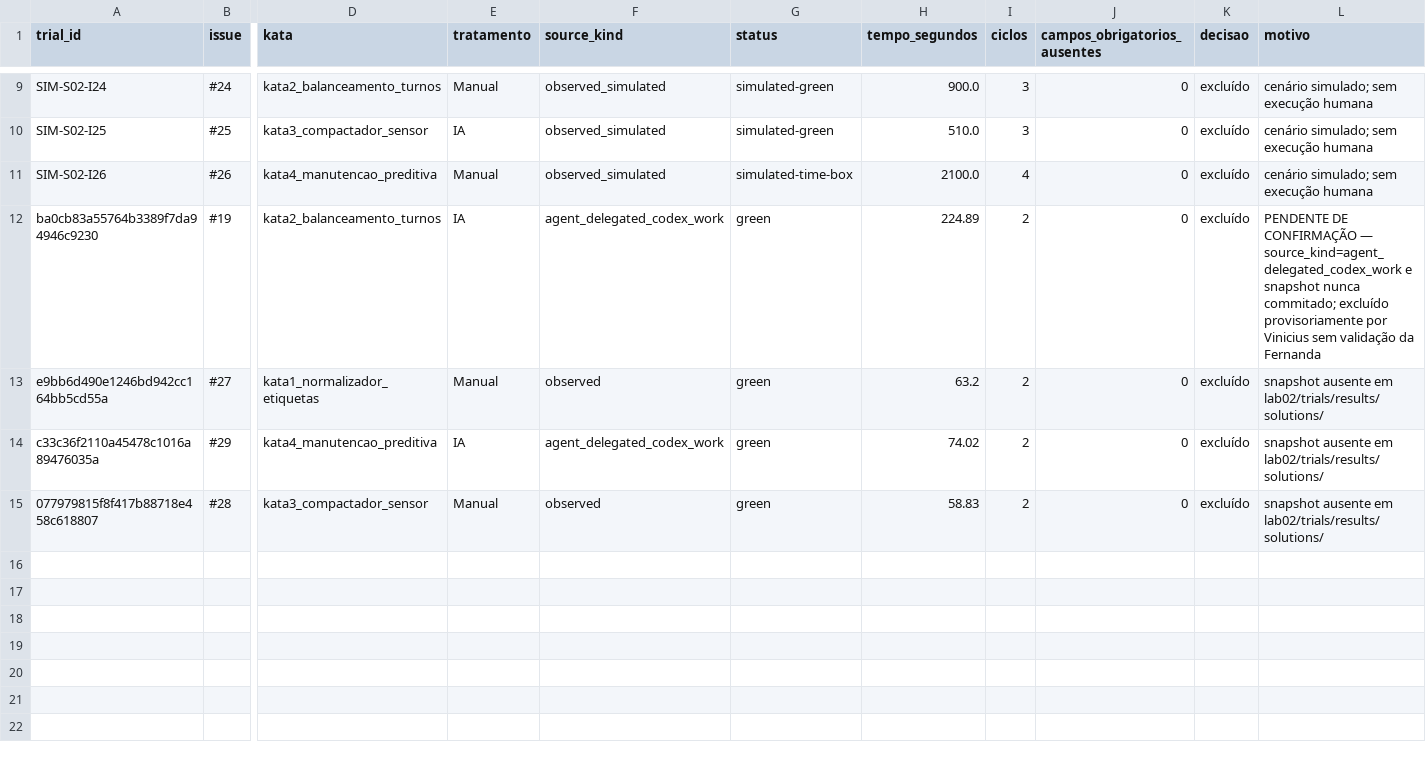
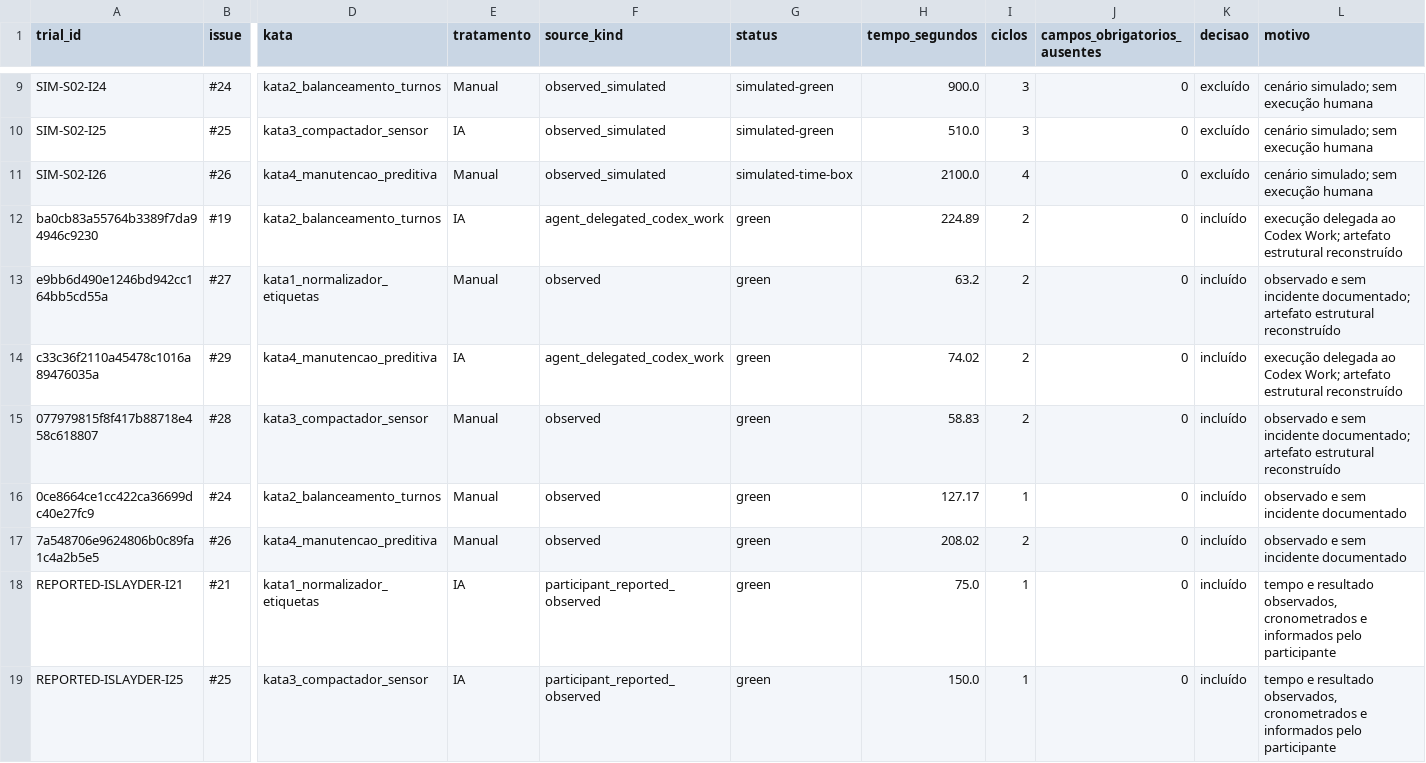
Before and after one commit to fesoaress/Laboratorio-Medicao-e-experimentacao, a CSV file: lab02/analysis/results/auditoria_trials.csv, drawn as a sheet; only a part is shown, gaps mark what is left out; rows hold the shown columns only; the diff names each change by its address in the sheet, - before the commit and + after, or states it on an @@ line.

```diff
--- a/lab02/analysis/results/auditoria_trials.csv
+++ b/lab02/analysis/results/auditoria_trials.csv
-K12:K15 (decisao): excluído
+K12:K15 (decisao): incluído
-L12 (motivo): PENDENTE DE CONFIRMAÇÃO — source_kind=agent_delegated_codex_work e snapshot nunca commitado; excluído provisoriamente por Vinicius sem validação da Fernanda
+L12 (motivo): execução delegada ao Codex Work; artefato estrutural reconstruído
-L13 (motivo): snapshot ausente em lab02/trials/results/solutions/
+L13 (motivo): observado e sem incidente documentado; artefato estrutural reconstruído
-L14 (motivo): snapshot ausente em lab02/trials/results/solutions/
+L14 (motivo): execução delegada ao Codex Work; artefato estrutural reconstruído
-L15 (motivo): snapshot ausente em lab02/trials/results/solutions/
+L15 (motivo): observado e sem incidente documentado; artefato estrutural reconstruído
+row 16: 0ce8664ce1cc422ca36699dc40e27fc9 | #24 | kata2_balanceamento_turnos | Manual | observed | green | 127.17 | 1 | 0 | incluído | observado e sem incidente documentado
+row 17: 7a548706e9624806b0c89fa1c4a2b5e5 | #26 | kata4_manutencao_preditiva | Manual | observed | green | 208.02 | 2 | 0 | incluído | observado e sem incidente documentado
+row 18: REPORTED-ISLAYDER-I21 | #21 | kata1_normalizador_etiquetas | IA | participant_reported_observed | green | 75.0 | 1 | 0 | incluído | tempo e resultado observados, cronometrados e informados pelo participante
+row 19: REPORTED-ISLAYDER-I25 | #25 | kata3_compactador_sensor | IA | participant_reported_observed | green | 150.0 | 1 | 0 | incluído | tempo e resultado observados, cronometrados e informados pelo participante
```
Also changed, not shown: lab02/analysis/results/inovacao_detalhe.csv, lab02/analysis/results/rq1_detalhe.csv, 55 other files.
